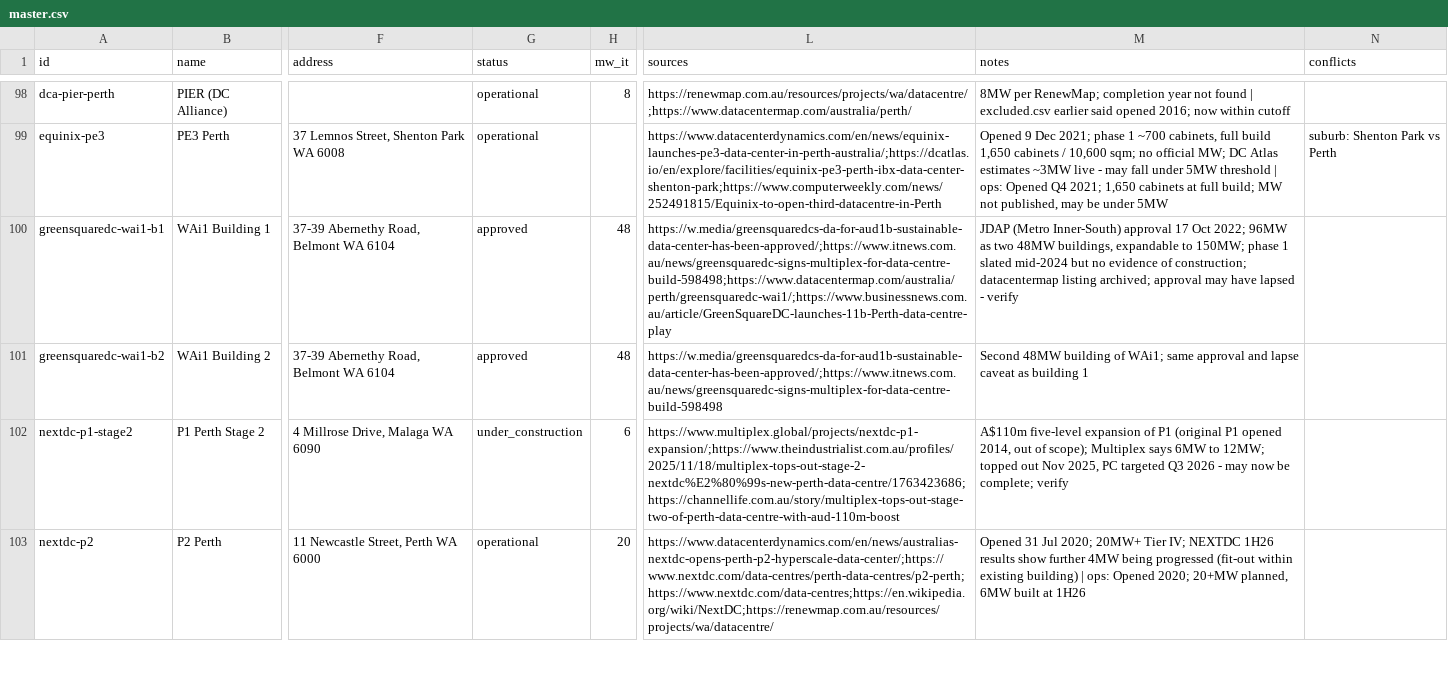
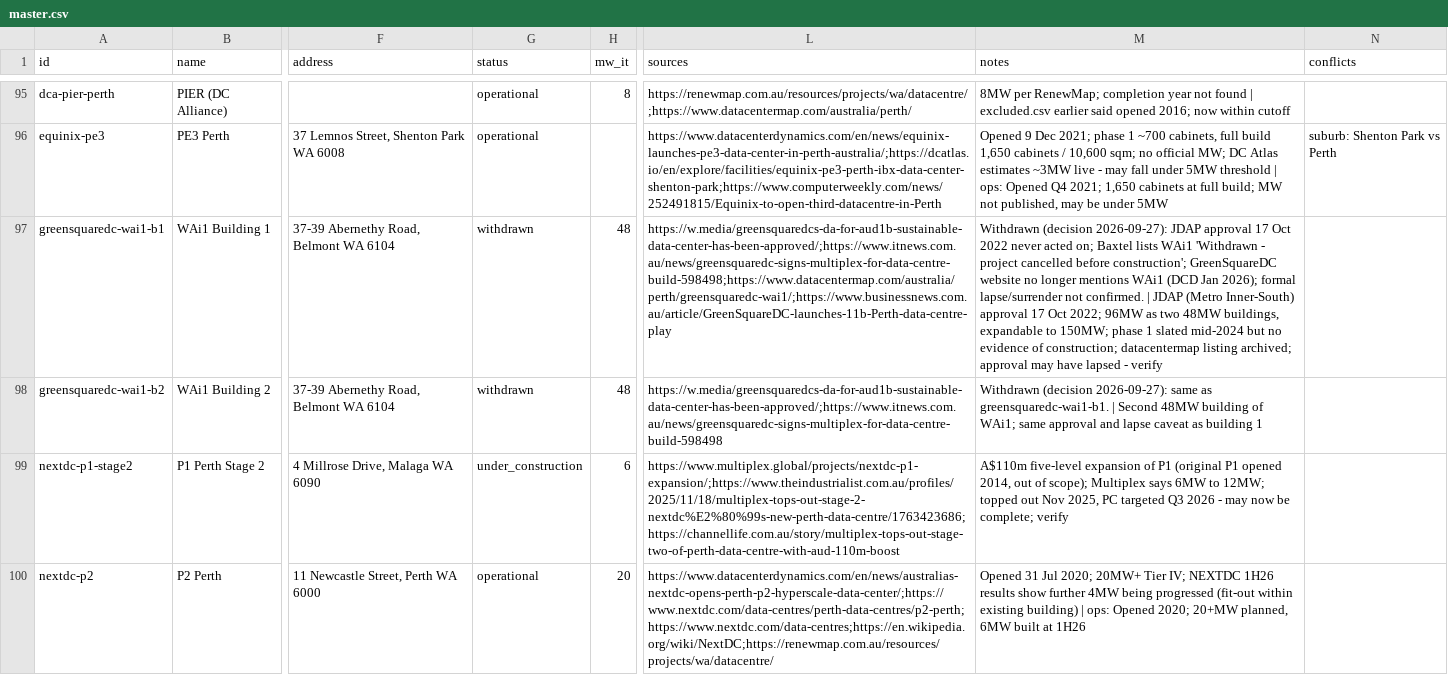
Before and after one commit to andrewlilley/au-datacentres, a CSV file: list/master.csv, drawn as a sheet; only a part is shown, gaps mark what is left out; addresses are those after the commit; the diff covers the shown part only; the diff names each change by its address in the sheet, - before the commit and + after, or states it on an @@ line.

```diff
--- a/list/master.csv
+++ b/list/master.csv
-G97:G98 (status): approved
+G97:G98 (status): withdrawn
-M97 (notes): JDAP (Metro…
+M97 (notes): Withdrawn (decision 2026-09-27): JDAP approval 17 Oct 2022 never acted on; Baxtel lists WAi1 'Withdrawn - project cancelled before construction'; GreenSquareDC website no longer mentions WAi1 (DCD Jan 2026); formal lapse/surrender not confirmed. | JDAP (Metro…
-M98 (notes): Second 48MW…
+M98 (notes): Withdrawn (decision 2026-09-27): same as greensquaredc-wai1-b1. | Second 48MW…
```
Also changed, not shown: 3 removed rows and 4 edited cells elsewhere in this file, list/excluded.csv, 10 other files.
